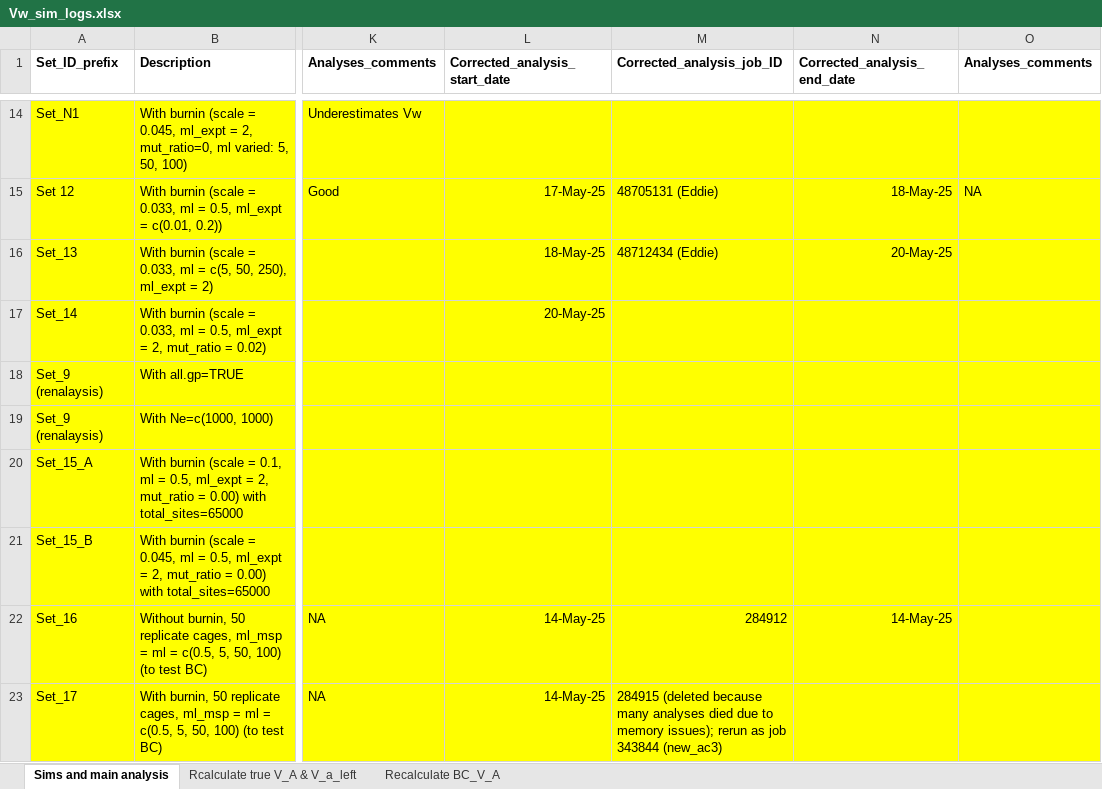
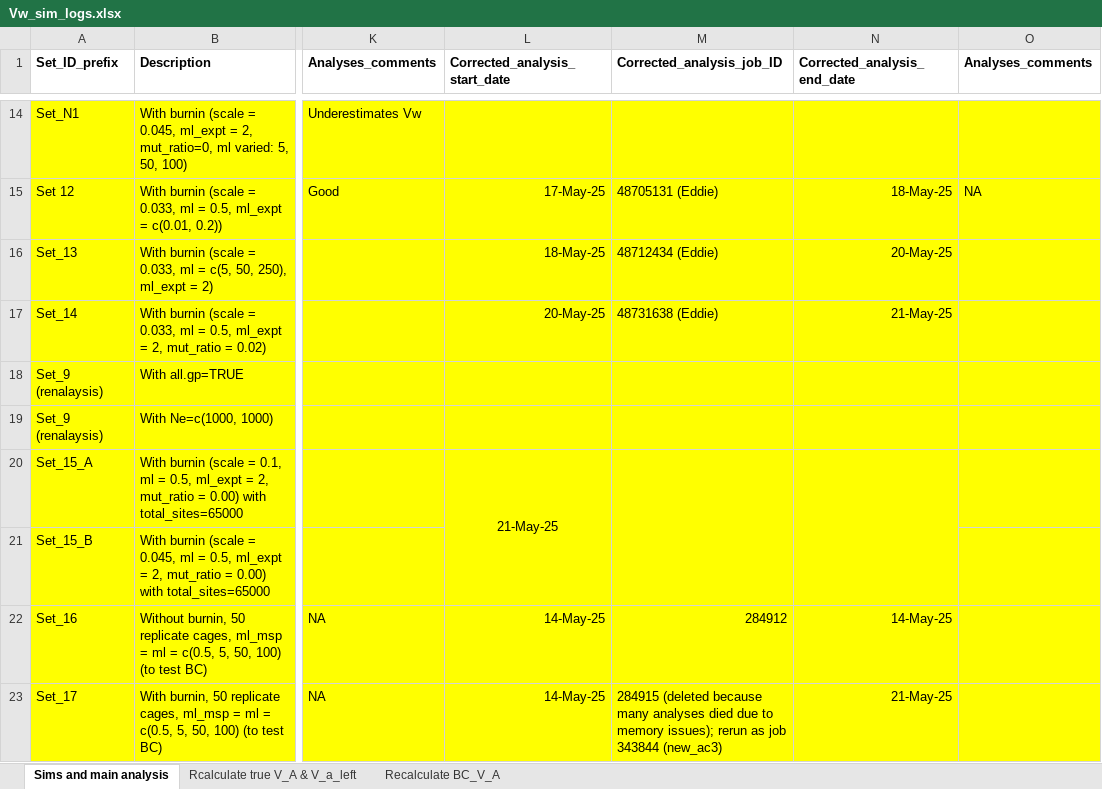
Before and after one commit to manas-ga/Va_simulations, an Excel workbook: 3_logs/Vw_sim_logs.xlsx, sheet Sims and main analysis, drawn as a sheet; only a part is shown, gaps mark what is left out; values as stored, in another font and other column widths than the file's, no borders; the diff names each change by its address in the sheet, - before the commit and + after, or states it on an @@ line.

```diff
--- a/3_logs/Vw_sim_logs.xlsx (sheet Sims and main analysis)
+++ b/3_logs/Vw_sim_logs.xlsx (sheet Sims and main analysis)
-M17 (Corrected_analysis_job_ID): (empty)
+M17 (Corrected_analysis_job_ID): 48731638 (Eddie)
-N17 (Corrected_analysis_end_date): (empty)
+N17 (Corrected_analysis_end_date): 21-May-25
-L20 (Corrected_analysis_start_date): (empty)
+L20 (Corrected_analysis_start_date): 21-May-25
+L20:L21 merged
+M20:M21 merged
+N20:N21 merged
-N23 (Corrected_analysis_end_date): (empty)
+N23 (Corrected_analysis_end_date): 21-May-25
```
Also changed, not shown: 2 other files.
